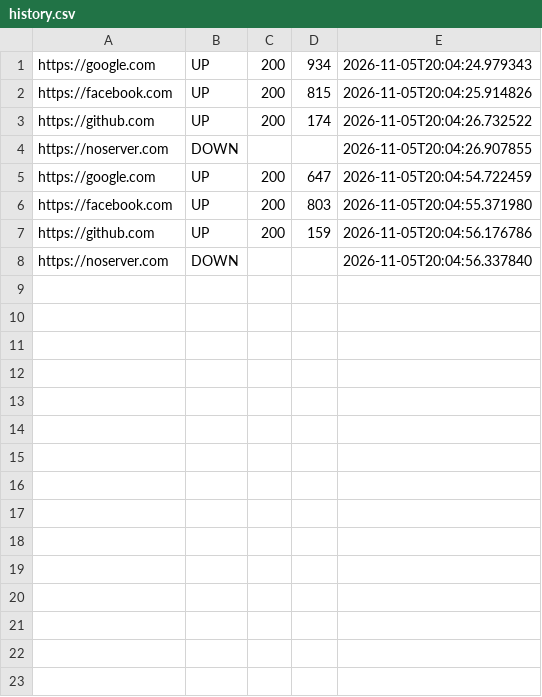
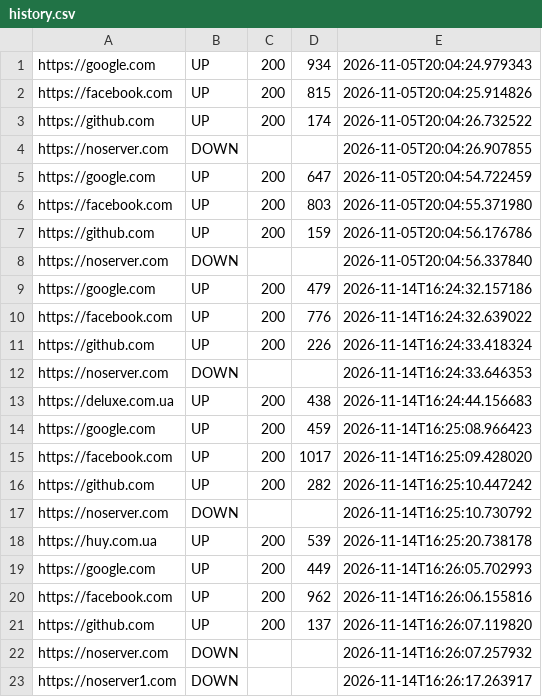
Before and after one commit to belevcovstas-wq/dashboard, a CSV file: history.csv, drawn as a sheet; the diff names each change by its address in the sheet, - before the commit and + after, or states it on an @@ line.

Commit message:
update check history

```diff
--- a/history.csv
+++ b/history.csv
+row 9: https://google.com | UP | 200 | 479 | 2026-11-14T16:24:32.157186
+row 10: https://facebook.com | UP | 200 | 776 | 2026-11-14T16:24:32.639022
+row 11: https://github.com | UP | 200 | 226 | 2026-11-14T16:24:33.418324
+row 12: https://noserver.com | DOWN |  |  | 2026-11-14T16:24:33.646353
+row 13: https://deluxe.com.ua | UP | 200 | 438 | 2026-11-14T16:24:44.156683
+row 14: https://google.com | UP | 200 | 459 | 2026-11-14T16:25:08.966423
+row 15: https://facebook.com | UP | 200 | 1017 | 2026-11-14T16:25:09.428020
+row 16: https://github.com | UP | 200 | 282 | 2026-11-14T16:25:10.447242
+row 17: https://noserver.com | DOWN |  |  | 2026-11-14T16:25:10.730792
+row 18: https://huy.com.ua | UP | 200 | 539 | 2026-11-14T16:25:20.738178
+row 19: https://google.com | UP | 200 | 449 | 2026-11-14T16:26:05.702993
+row 20: https://facebook.com | UP | 200 | 962 | 2026-11-14T16:26:06.155816
+row 21: https://github.com | UP | 200 | 137 | 2026-11-14T16:26:07.119820
+row 22: https://noserver.com | DOWN |  |  | 2026-11-14T16:26:07.257932
+row 23: https://noserver1.com | DOWN |  |  | 2026-11-14T16:26:17.263917
```
